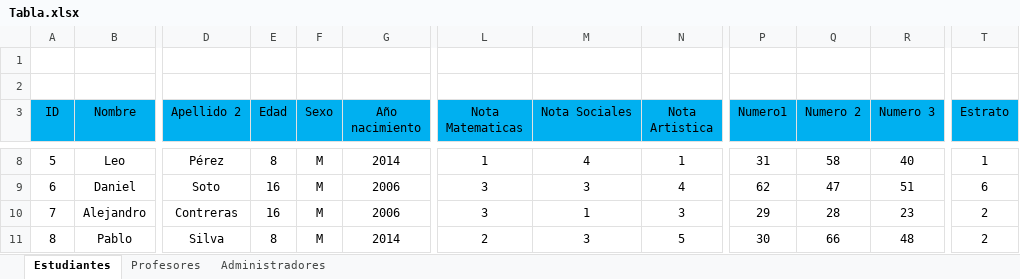
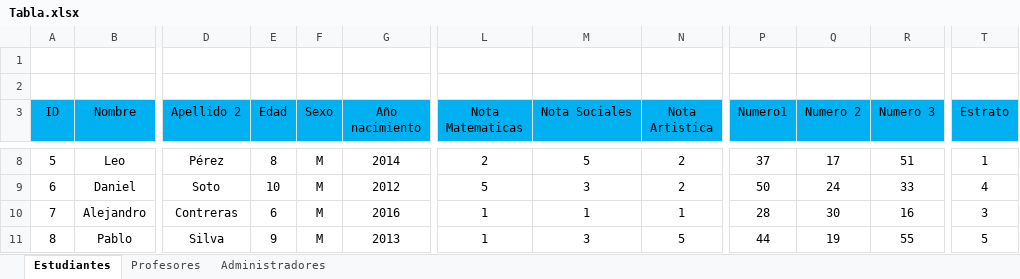
Before and after one commit to AlejandroTirado2007/BasedeDatos, an Excel workbook: Tabla.xlsx, sheet Estudiantes, drawn as a sheet; only a part is shown, gaps mark what is left out; values as stored, in another font and other column widths than the file's, no borders; the diff covers the shown part only; the diff names each change by its address in the sheet, - before the commit and + after, or states it on an @@ line.

```diff
--- a/Tabla.xlsx (sheet Estudiantes)
+++ b/Tabla.xlsx (sheet Estudiantes)
-L8 (Nota Matematicas): 1
+L8 (Nota Matematicas): 2
-M8 (Nota Sociales): 4
+M8 (Nota Sociales): 5
-N8 (Nota Artistica): 1
+N8 (Nota Artistica): 2
-P8 (Numero1): 31
+P8 (Numero1): 37
-Q8 (Numero 2): 58
+Q8 (Numero 2): 17
-R8 (Numero 3): 40
+R8 (Numero 3): 51
-E9 (Edad): 16
+E9 (Edad): 10
-G9 (Año nacimiento): 2006
+G9 (Año nacimiento): 2012
-L9 (Nota Matematicas): 3
+L9 (Nota Matematicas): 5
-N9 (Nota Artistica): 4
+N9 (Nota Artistica): 2
-P9 (Numero1): 62
+P9 (Numero1): 50
-Q9 (Numero 2): 47
+Q9 (Numero 2): 24
-R9 (Numero 3): 51
+R9 (Numero 3): 33
-T9 (Estrato): 6
+T9 (Estrato): 4
-E10 (Edad): 16
+E10 (Edad): 6
-G10 (Año nacimiento): 2006
+G10 (Año nacimiento): 2016
-L10 (Nota Matematicas): 3
+L10 (Nota Matematicas): 1
-N10 (Nota Artistica): 3
+N10 (Nota Artistica): 1
-P10 (Numero1): 29
+P10 (Numero1): 28
-Q10 (Numero 2): 28
+Q10 (Numero 2): 30
-R10 (Numero 3): 23
+R10 (Numero 3): 16
-T10 (Estrato): 2
+T10 (Estrato): 3
-E11 (Edad): 8
+E11 (Edad): 9
-G11 (Año nacimiento): 2014
+G11 (Año nacimiento): 2013
-L11 (Nota Matematicas): 2
+L11 (Nota Matematicas): 1
-P11 (Numero1): 30
+P11 (Numero1): 44
-Q11 (Numero 2): 66
+Q11 (Numero 2): 19
-R11 (Numero 3): 48
+R11 (Numero 3): 55
-T11 (Estrato): 2
+T11 (Estrato): 5
```
Also changed, not shown: 770 edited cells elsewhere in this sheet, sheet Profesores, sheet Administradores.
